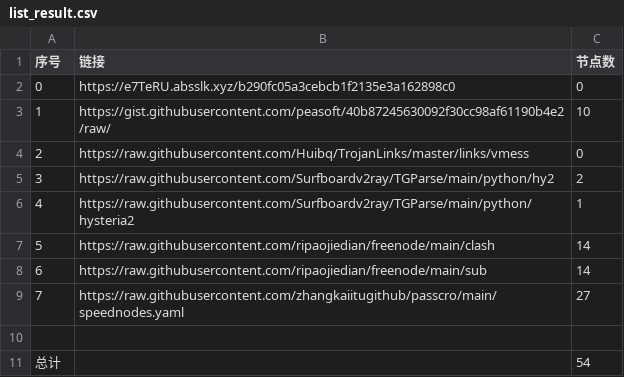
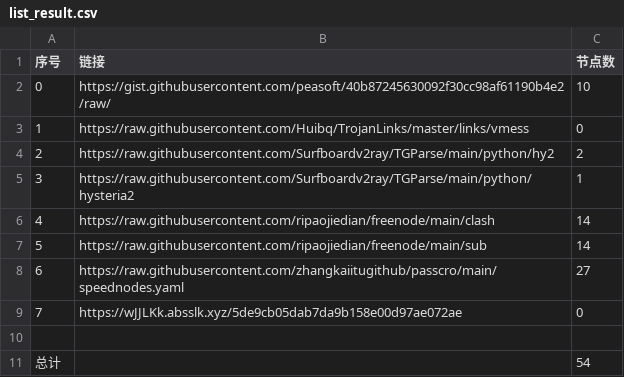
Before and after one commit to sangosbanikz/NoMoreWalls, a CSV file: list_result.csv, drawn as a sheet; removed rows and columns are numbered as before the commit, all else as after; the diff names each change by its address in the sheet, - before the commit and + after, or states it on an @@ line.

```diff
--- a/list_result.csv
+++ b/list_result.csv
-row 2: 0 | https://e7TeRU.absslk.xyz/b290fc05a3cebcb1f2135e3a162898c0 | 0
@@ column A (序号) renumbered between rows 2 and 8 @@
+row 9: 7 | https://wJJLKk.absslk.xyz/5de9cb05dab7da9b158e00d97ae072ae | 0
```
Also changed, not shown: 16 other files.
